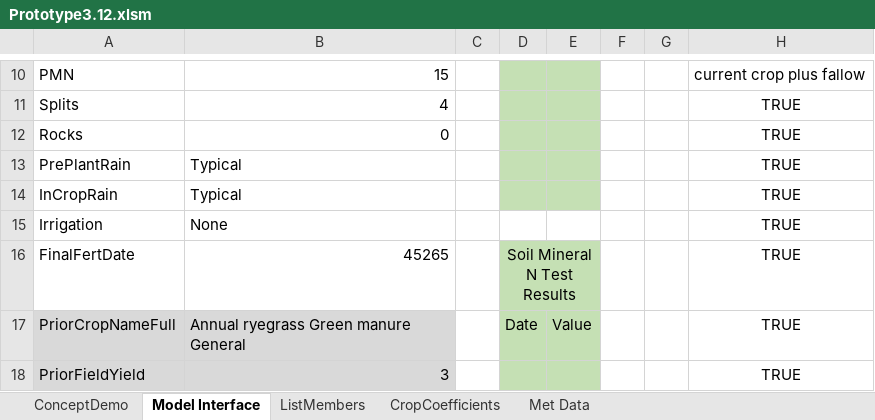
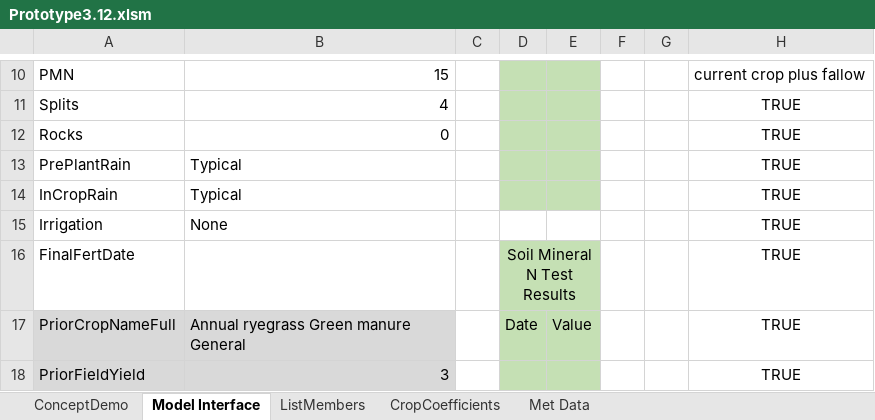
Before and after one commit to Plant-Food-Research-Open/FieldNBalance, an Excel workbook: SVSModel.Excel/TestingFiles/Prototype3.12.xlsm, sheet Model Interface, drawn as a sheet; only a part is shown, gaps mark what is left out; values as stored, in another font and other column widths than the file's, no borders; the diff names each change by its address in the sheet, - before the commit and + after, or states it on an @@ line.

```diff
--- a/SVSModel.Excel/TestingFiles/Prototype3.12.xlsm (sheet Model Interface)
+++ b/SVSModel.Excel/TestingFiles/Prototype3.12.xlsm (sheet Model Interface)
-B16: 45265
+B16: (empty)
```
Also changed, not shown: sheet ConceptDemo.
